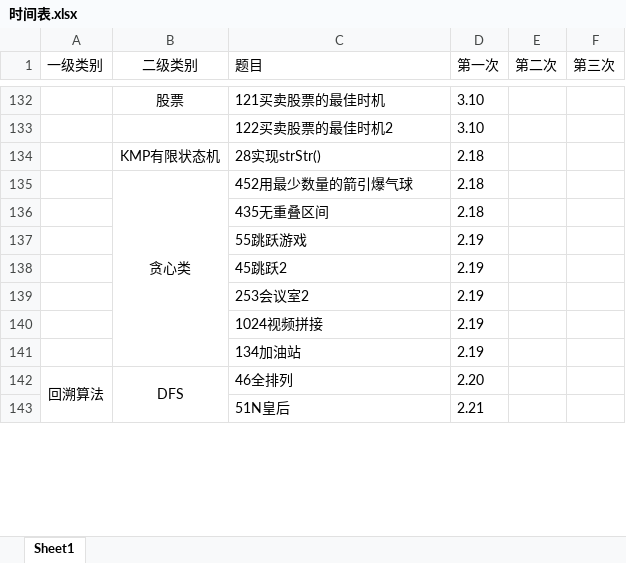
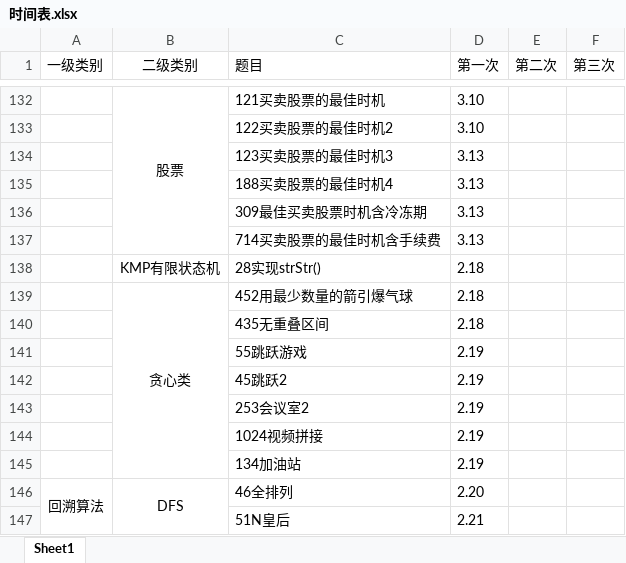
Before and after one commit to lisan97/leetcode, an Excel workbook: 时间表.xlsx, sheet Sheet1, drawn as a sheet; only a part is shown, gaps mark what is left out; values as stored, in another font and other column widths than the file's, no borders; the diff covers the shown part only; the diff names each change by its address in the sheet, - before the commit and + after, or states it on an @@ line.

```diff
--- a/时间表.xlsx (sheet Sheet1)
+++ b/时间表.xlsx (sheet Sheet1)
+B132:B137 merged
+row 134:  |  | 123买卖股票的最佳时机3 | 3.13
+row 135:  |  | 188买卖股票的最佳时机4 | 3.13
+row 136:  |  | 309最佳买卖股票时机含冷冻期 | 3.13
+row 137:  |  | 714买卖股票的最佳时机含手续费 | 3.13
```
Also changed, not shown: 1 edited cell, cell formats and merged cells elsewhere in this sheet, 7 other files.
